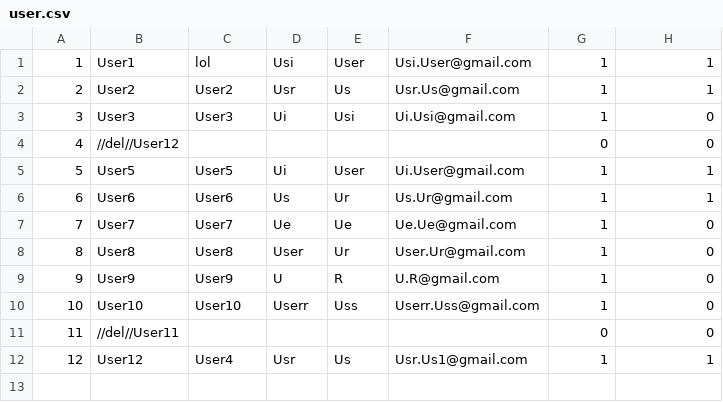
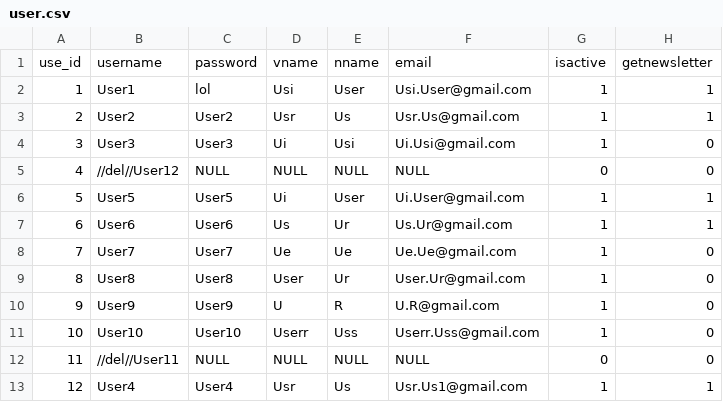
Before and after one commit to BSL2-Project-Consulting/myArchery, a CSV file: dummys/user.csv, drawn as a sheet.

```diff
--- a/dummys/user.csv
+++ b/dummys/user.csv
@@ -1 +1,2 @@
+use_id,username,password,vname,nname,email,isactive,getnewsletter
 1,User1,lol,Usi,User,Usi.User@gmail.com,1,1
@@ -3,3 +4,3 @@
 3,User3,User3,Ui,Usi,Ui.Usi@gmail.com,1,0
-4,//del//User12,,,,,0,0
+4,//del//User12,NULL,NULL,NULL,NULL,0,0
 5,User5,User5,Ui,User,Ui.User@gmail.com,1,1
@@ -10,3 +11,3 @@
 10,User10,User10,Userr,Uss,Userr.Uss@gmail.com,1,0
-11,//del//User11,,,,,0,0
-12,User12,User4,Usr,Us,Usr.Us1@gmail.com,1,1
+11,//del//User11,NULL,NULL,NULL,NULL,0,0
+12,User4,User4,Usr,Us,Usr.Us1@gmail.com,1,1
```
Also changed, not shown: dummys/arrow.csv, dummys/event.csv, 8 other files.
